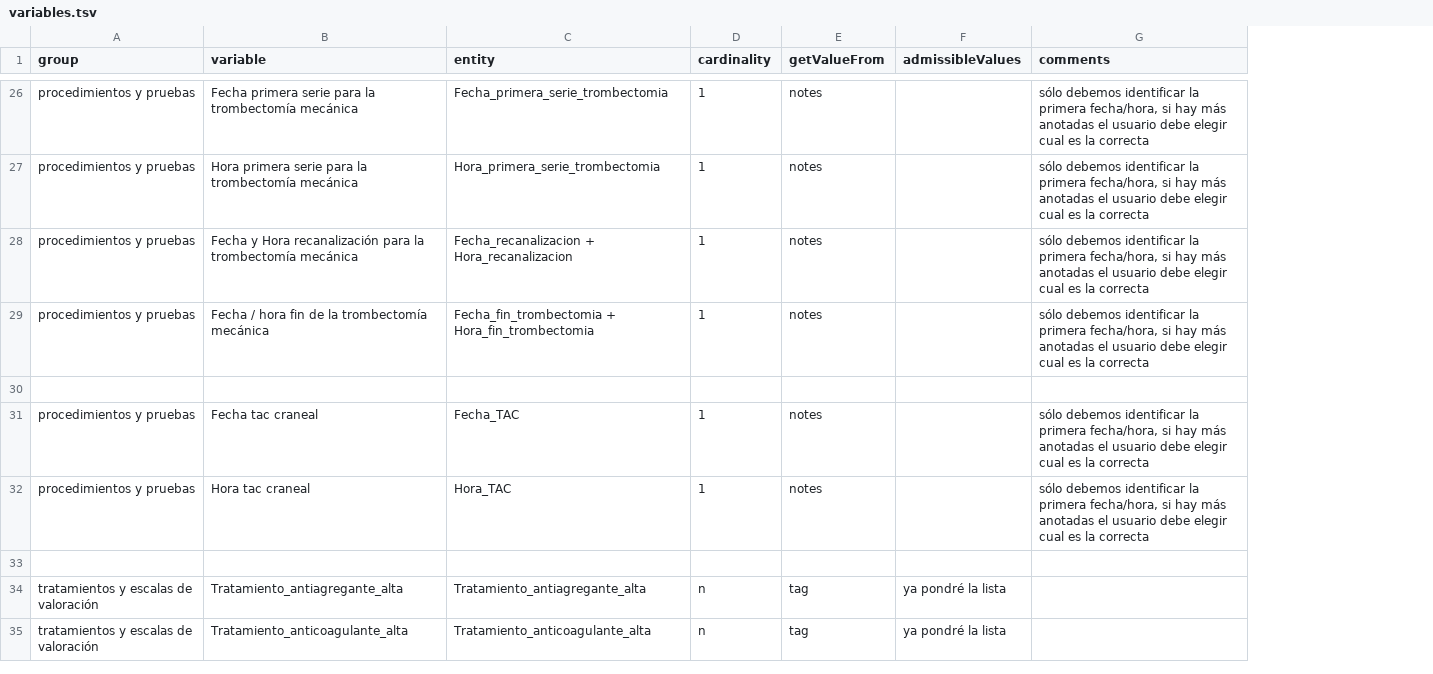
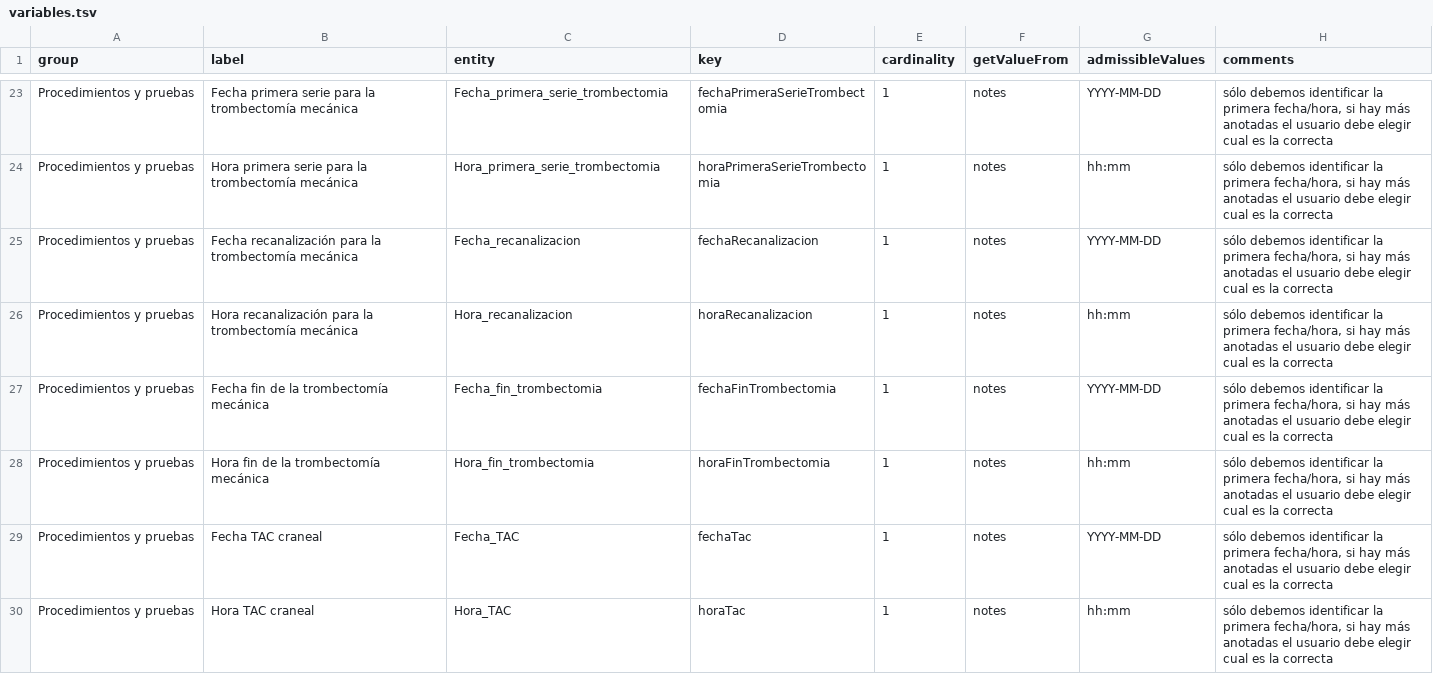
Before and after one commit to TeMU-BSC/ictusnet, a TSV file: src/assets/variables.tsv, drawn as a sheet; only a part is shown, gaps mark what is left out; removed rows and columns are numbered as before the commit, all else as after; the diff covers the shown part only; the diff names each change by its address in the sheet, - before the commit and + after, or states it on an @@ line.

```diff
--- a/src/assets/variables.tsv
+++ b/src/assets/variables.tsv
+column D (key), rows 23-25: fechaPrimeraSerieTrombectomia | horaPrimeraSerieTrombectomia | fechaRecanalizacion; rows 27-30: fechaFinTrombectomia | horaFinTrombectomia | fechaTac | horaTac
-B1: variable
+B1: label
-A23:A25 (group): procedimientos y pruebas
+A23:A25 (group): Procedimientos y pruebas
-G23 (admissibleValues): (empty)
+G23 (admissibleValues): YYYY-MM-DD
-G24 (admissibleValues): (empty)
+G24 (admissibleValues): hh:mm
-B25 (label): Fecha y Hora recanalización para…
+B25 (label): Fecha recanalización para…
-C25 (entity): Fecha_recanalizacion + Hora_recanalizacion
+C25 (entity): Fecha_recanalizacion
-G25 (admissibleValues): (empty)
+G25 (admissibleValues): YYYY-MM-DD
+row 26: Procedimientos y pruebas | Hora recanalización para la trombectomía mecánica | Hora_recanalizacion | horaRecanalizacion | 1 | notes | hh:mm | sólo debemos identificar la primera fecha/hora, si hay más anotadas el usuario debe elegir cual es la correcta
-A27 (group): procedimientos y pruebas
+A27 (group): Procedimientos y pruebas
-B27 (label): Fecha / hora fin de la trombectomía mecánica
+B27 (label): Fecha fin de la trombectomía mecánica
-C27 (entity): Fecha_fin_trombectomia + Hora_fin_trombectomia
+C27 (entity): Fecha_fin_trombectomia
-G27 (admissibleValues): (empty)
+G27 (admissibleValues): YYYY-MM-DD
-row 28: (empty)
+row 28: Procedimientos y pruebas | Hora fin de la trombectomía mecánica | Hora_fin_trombectomia | horaFinTrombectomia | 1 | notes | hh:mm | sólo debemos identificar la primera fecha/hora, si hay más anotadas el usuario debe elegir cual es la correcta
-A29:A30 (group): procedimientos y pruebas
+A29:A30 (group): Procedimientos y pruebas
-B29 (label): Fecha tac craneal
+B29 (label): Fecha TAC craneal
-G29 (admissibleValues): (empty)
+G29 (admissibleValues): YYYY-MM-DD
-B30 (label): Hora tac craneal
+B30 (label): Hora TAC craneal
-G30 (admissibleValues): (empty)
+G30 (admissibleValues): hh:mm
-row 33: (empty)
-row 34: tratamientos y escalas de valoración | Tratamiento_antiagregante_alta | Tratamiento_antiagregante_alta | n | tag | ya pondré la lista
-row 35: tratamientos y escalas de valoración | Tratamiento_anticoagulante_alta | Tratamiento_anticoagulante_alta | n | tag | ya pondré la lista
```
Also changed, not shown: 7 added rows, 9 removed rows and 51 edited cells elsewhere in this file, src/assets/admissible-values.tsv, 15 other files.
